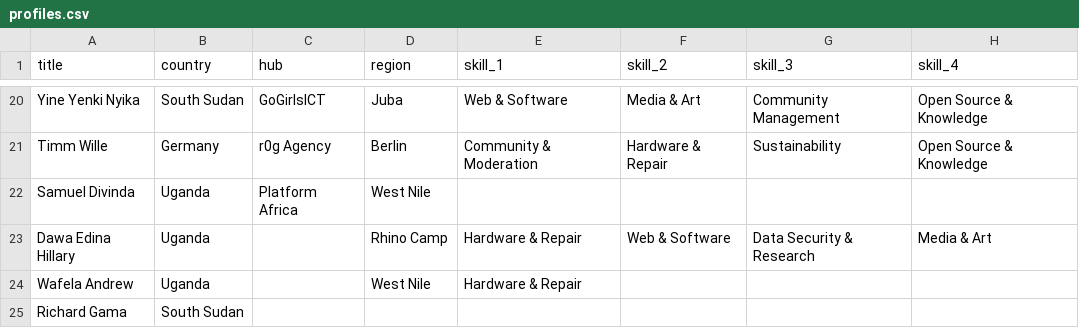
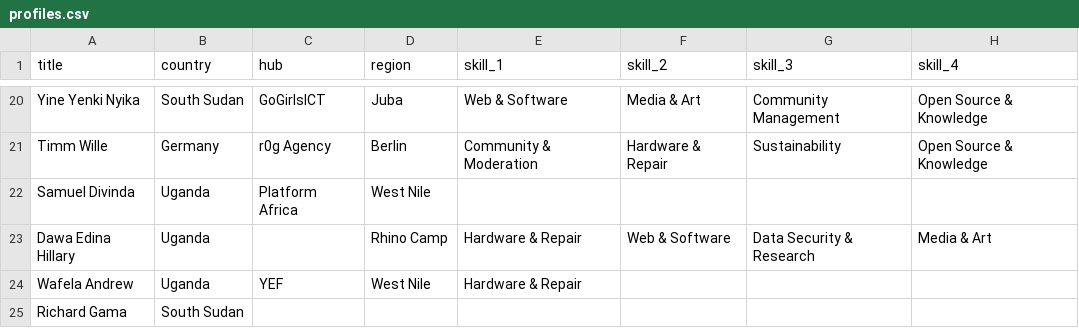
Before and after one commit to ASKnetCommunity/LEAD, a CSV file: profiles.csv, drawn as a sheet; only a part is shown, gaps mark what is left out.

Commit message:
Update profiles.csv

```diff
--- a/profiles.csv
+++ b/profiles.csv
@@ -23,3 +23,3 @@ Samuel Divinda,Uganda,Platform Africa,West Nile,,,,
 Dawa Edina Hillary,Uganda,,Rhino Camp,Hardware & Repair,Web & Software,Data Security & Research,Media & Art
-Wafela Andrew,Uganda,,West Nile,Hardware & Repair,,,
+Wafela Andrew,Uganda,YEF,West Nile,Hardware & Repair,,,
 Richard Gama,South Sudan,,,,,,
```
